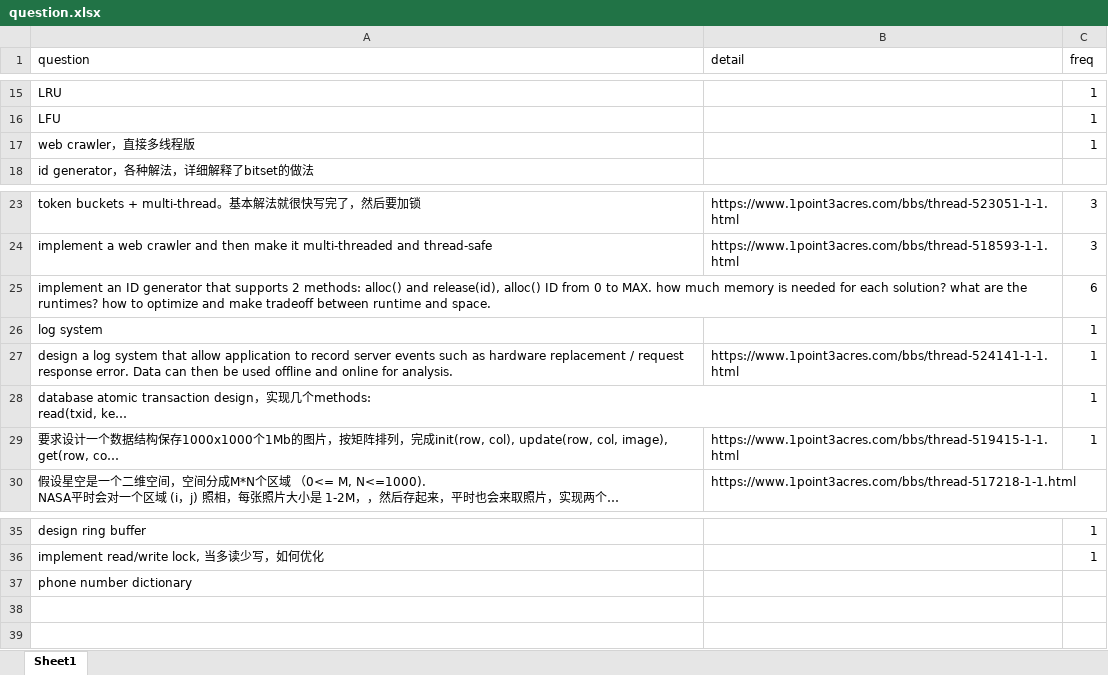
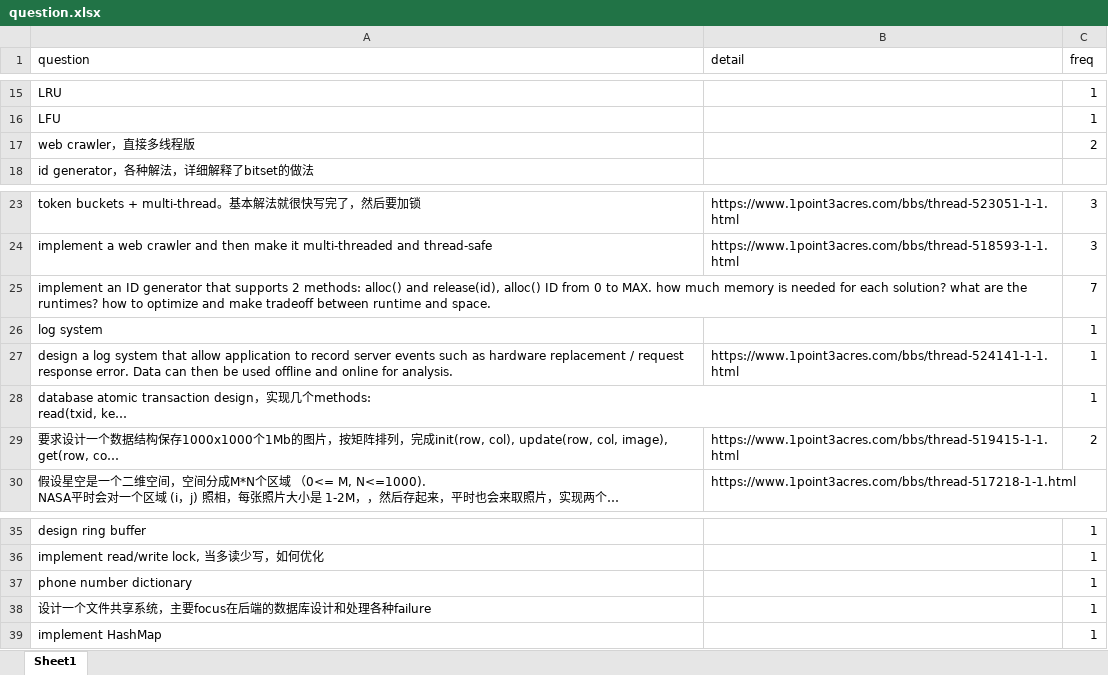
Before and after one commit to arnabs542/interview, an Excel workbook: company/dropbox/question.xlsx, sheet Sheet1, drawn as a sheet; only a part is shown, gaps mark what is left out; long unchanged cells end in …; values as stored, in another font and other column widths than the file's, no borders; the diff names each change by its address in the sheet, - before the commit and + after, or states it on an @@ line.

```diff
--- a/company/dropbox/question.xlsx (sheet Sheet1)
+++ b/company/dropbox/question.xlsx (sheet Sheet1)
-C17 (freq): 1
+C17 (freq): 2
-C25 (freq): 6
+C25 (freq): 7
-C29 (freq): 1
+C29 (freq): 2
-C37 (freq): (empty)
+C37 (freq): 1
+row 38: 设计一个文件共享系统，主要focus在后端的数据库设计和处理各种failure |  | 1
+row 39: implement HashMap |  | 1
```
Also changed, not shown: company/uber/uber-freq.xlsx, 5 other files.
